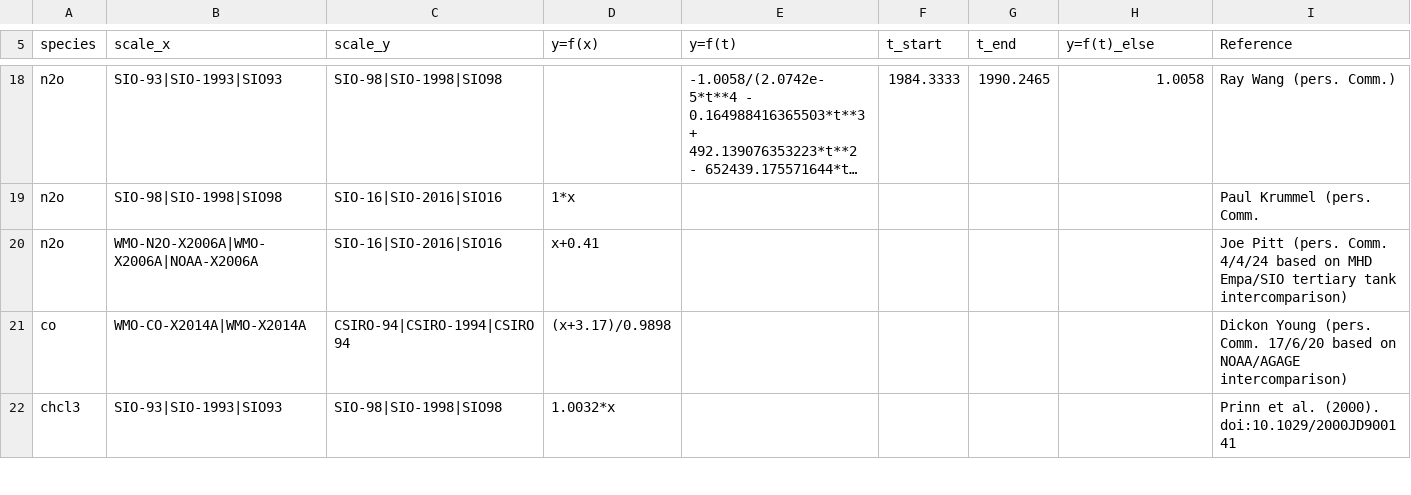
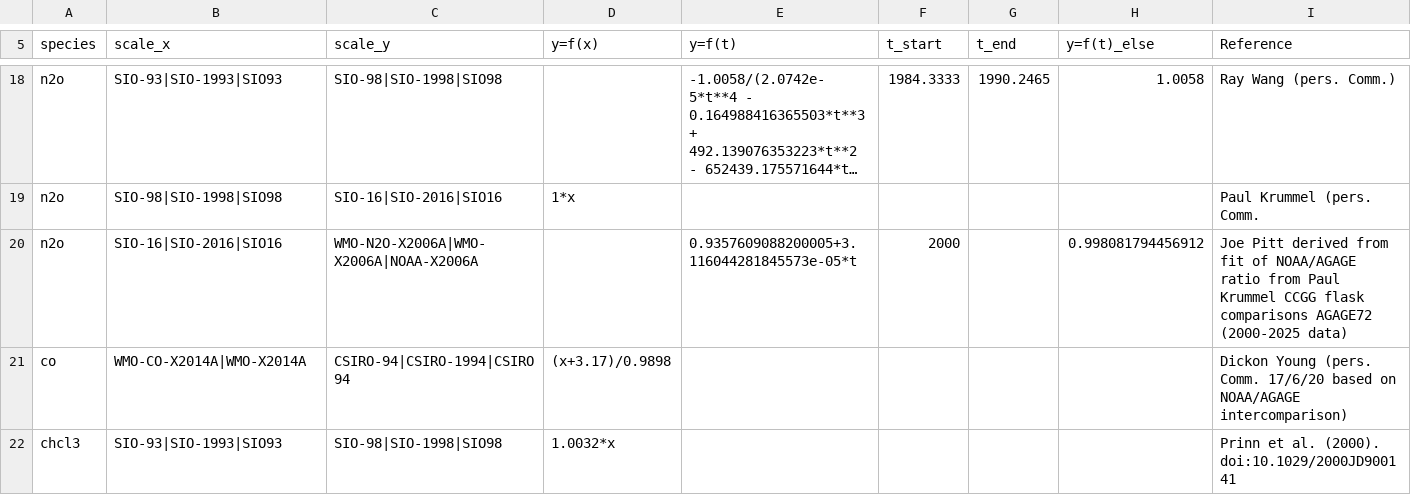
Before and after one commit to openghg/openghg_calscales, a CSV file: openghg_calscales/data/convert_functions.csv, drawn as a sheet; only a part is shown, gaps mark what is left out; long unchanged cells end in …; removed rows and columns are numbered as before the commit, all else as after; the diff names each change by its address in the sheet, - before the commit and + after, or states it on an @@ line.

Commit message:
update noaa-sio n2o conversion to t-dependent

```diff
--- a/openghg_calscales/data/convert_functions.csv
+++ b/openghg_calscales/data/convert_functions.csv
-row 20: n2o | WMO-N2O-X2006A|WMO-X2006A|NOAA-X2006A | SIO-16|SIO-2016|SIO16 | x+0.41 |  |  |  |  | Joe Pitt (pers. Comm. 4/4/24 based on MHD Empa/SIO tertiary tank intercomparison)
+row 20: n2o | SIO-16|SIO-2016|SIO16 | WMO-N2O-X2006A|WMO-X2006A|NOAA-X2006A |  | 0.9357609088200005+3.116044281845573e-05*t | 2000 |  | 0.998081794456912 | Joe Pitt derived from fit of NOAA/AGAGE ratio from Paul Krummel CCGG flask comparisons AGAGE72 (2000-2025 data)
```
